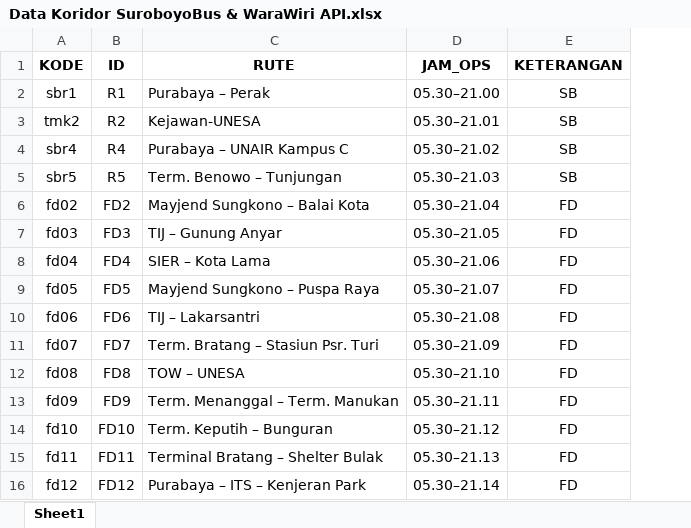
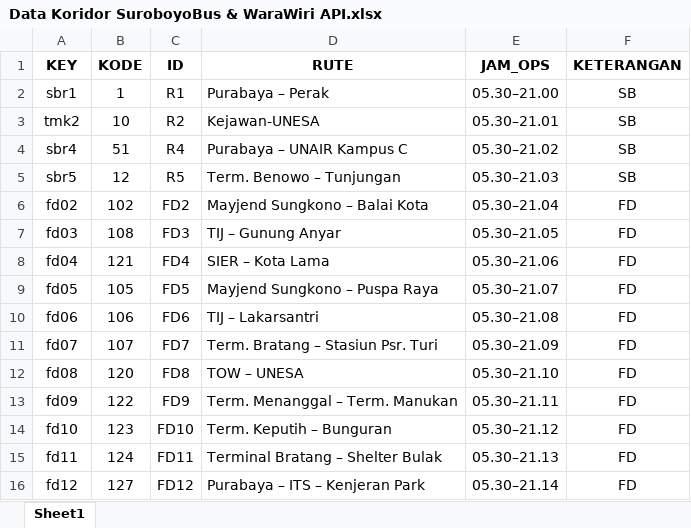
Before and after one commit to yafiar/fp-bigdata, an Excel workbook: dataset/Data Koridor SuroboyoBus & WaraWiri API.xlsx, sheet Sheet1, drawn as a sheet; values as stored, in another font and other column widths than the file's, no borders; charts and pictures not drawn; the diff names each change by its address in the sheet, - before the commit and + after, or states it on an @@ line.

Commit message:
Update README.md and Dataset

```diff
--- a/dataset/Data Koridor SuroboyoBus & WaraWiri API.xlsx (sheet Sheet1)
+++ b/dataset/Data Koridor SuroboyoBus & WaraWiri API.xlsx (sheet Sheet1)
+column B (KODE), rows 2-16: 1 | 10 | 51 | 12 | 102 | 108 | 121 | 105 | 106 | 107 | 120 | 122 | 123 | 124 | 127
-A1: KODE
+A1: KEY
```
Also changed, not shown: charts or pictures, 1 other file.
